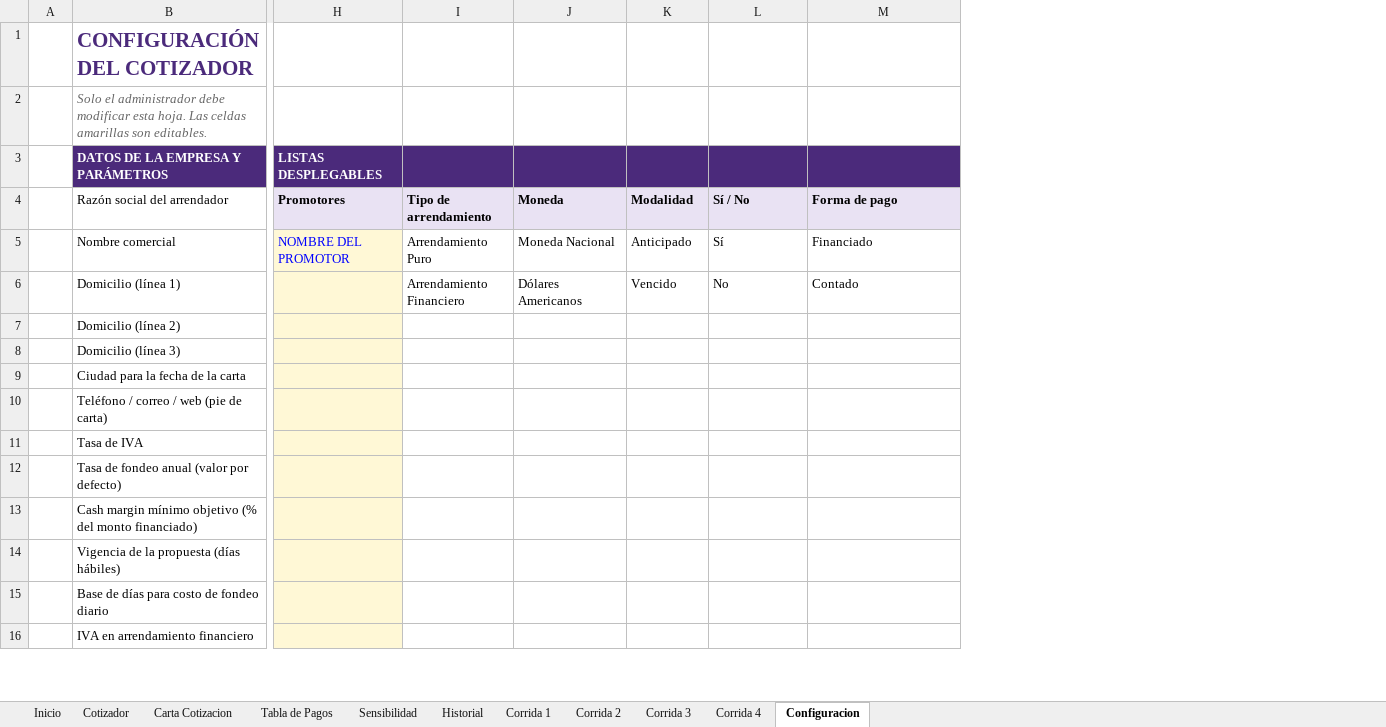
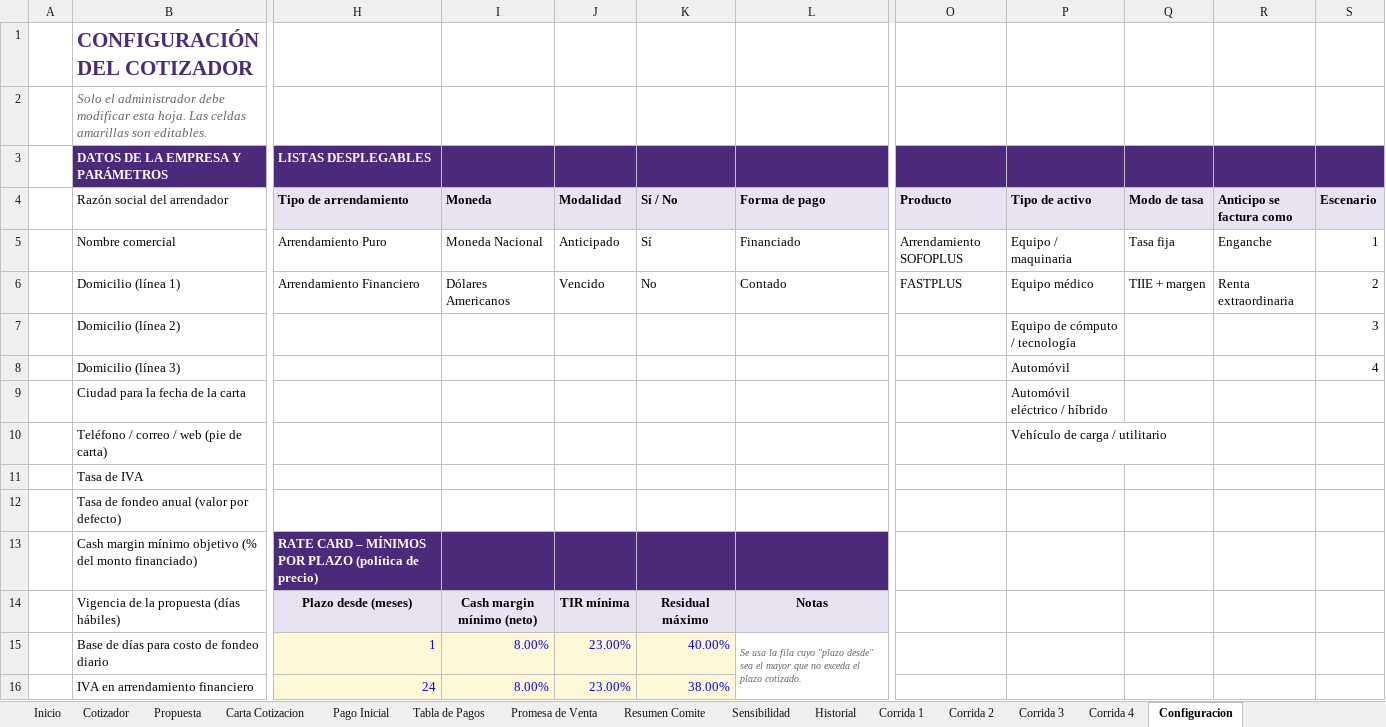
Before and after one commit to davisaslo/davisaslo, an Excel workbook: cotizador/Cotizador_Arrendamiento_SOFOPLUS.xlsm, sheet Configuracion, drawn as a sheet; only a part is shown, gaps mark what is left out; values as stored, in another font and other column widths than the file's, no borders; removed rows and columns are numbered as before the commit, all else as after; the diff covers the shown part only; the diff names each change by its address in the sheet, - before the commit and + after, or states it on an @@ line.

```diff
--- a/cotizador/Cotizador_Arrendamiento_SOFOPLUS.xlsm (sheet Configuracion)
+++ b/cotizador/Cotizador_Arrendamiento_SOFOPLUS.xlsm (sheet Configuracion)
+sheet tab: Propuesta
+sheet tab: Pago Inicial
+sheet tab: Promesa de Venta
+sheet tab: Resumen Comite
-column H (Promotores), row 3: LISTAS DESPLEGABLES; row 5: NOMBRE DEL PROMOTOR
-column I (Tipo de arrendamiento), rows 5-6: Arrendamiento Puro | Arrendamiento Financiero
+column H (Tipo de arrendamiento), row 3: LISTAS DESPLEGABLES; rows 5-16: Arrendamiento Puro | Arrendamiento Financiero |  |  |  |  |  |  | RATE CARD – MÍNIMOS POR PLAZO (política de precio) | Plazo desde (meses) | 1 | 24
+column O (Producto), rows 5-6: Arrendamiento SOFOPLUS | FASTPLUS
+column P (Tipo de activo), rows 5-10: Equipo / maquinaria | Equipo médico | Equipo de cómputo / tecnología | Automóvil | Automóvil eléctrico / híbrido | Vehículo de carga / utilitario
+column Q (Modo de tasa), rows 5-6: Tasa fija | TIIE + margen
+column R (Anticipo se factura como), rows 5-6: Enganche | Renta extraordinaria
+column S (Escenario), rows 5-8: 1 | 2 | 3 | 4
-I13:L13 fill: none
+I13:L13 fill: #4B2A7B
-I14 (Moneda): (empty)
+I14 (Moneda): Cash margin mínimo (neto)
-I14:L14 fill: none
+I14:L14 fill: #E9E2F3
-J14 (Modalidad): (empty)
+J14 (Modalidad): TIR mínima
-K14 (Sí / No): (empty)
+K14 (Sí / No): Residual máximo
-L14 (Forma de pago): (empty)
+L14 (Forma de pago): Notas
-I15:I16 (Moneda): (empty)
+I15:I16 (Moneda): 8.00%
-I15:K16 fill: none
+I15:K16 fill: #FFF8D6
-J15:J16 (Modalidad): (empty)
+J15:J16 (Modalidad): 23.00%
-K15 (Sí / No): (empty)
+K15 (Sí / No): 40.00%
-L15 (Forma de pago): (empty)
+L15 (Forma de pago): Se usa la fila cuyo "plazo desde" sea el mayor que no exceda el plazo cotizado.
+L15:N18 merged
-K16 (Sí / No): (empty)
+K16 (Sí / No): 38.00%
```
Also changed, not shown: 22 added rows, 24 edited cells and cell formats elsewhere in this sheet, sheet Cotizador, sheet Corrida 1, sheet Corrida 2, sheet Corrida 3, sheet Corrida 4, sheet Inicio, 2 more sheets, formulas that keep their value, charts or pictures, 7 other files.
